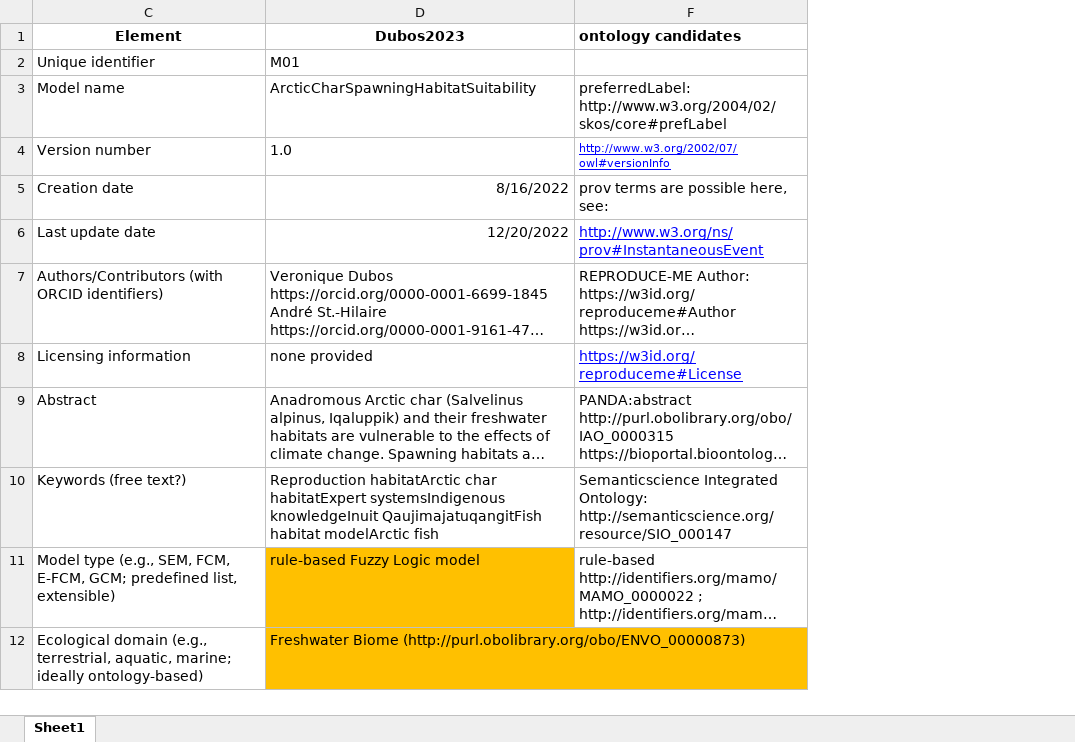
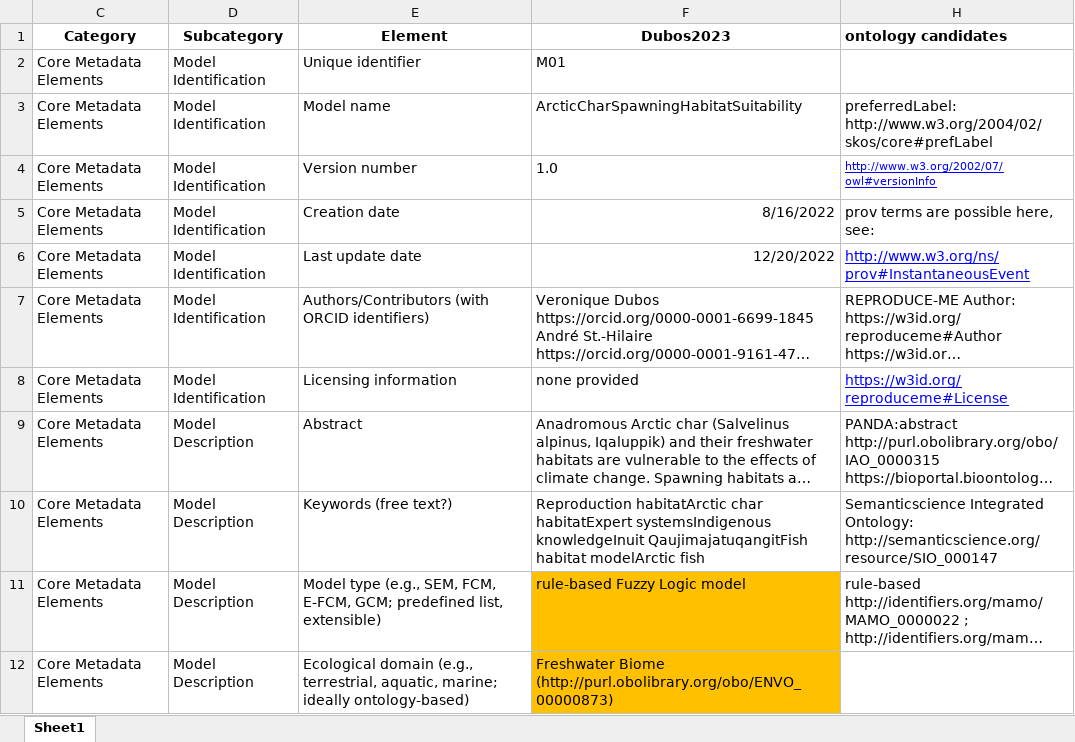
Before and after one commit to EcoWeaver/Restoration-Ecology-Model-Manager, an Excel workbook: Material/ModelRepositories_Sheet.xlsx, sheet Sheet1, drawn as a sheet; only a part is shown; long unchanged cells end in …; values as stored, in another font and other column widths than the file's, no borders; the diff names each change by its address in the sheet, - before the commit and + after, or states it on an @@ line.

Commit message:
Replace ModelRepositories_Sheet.xlsx

```diff
--- a/Material/ModelRepositories_Sheet.xlsx (sheet Sheet1)
+++ b/Material/ModelRepositories_Sheet.xlsx (sheet Sheet1)
+column C (Category), rows 2-12: all Core Metadata Elements
+column D (Subcategory), rows 2-12: Model Identification | Model Identification | Model Identification | Model Identification | Model Identification | Model Identification | Model Identification | Model Description | Model Description | Model Description | Model Description
```
